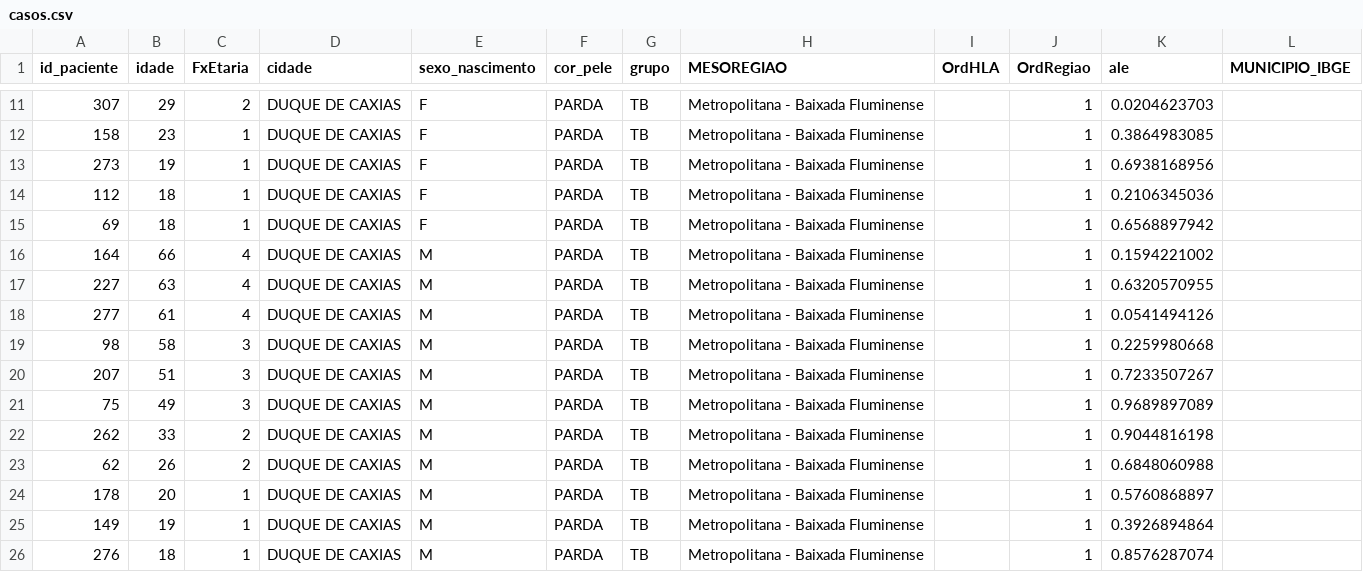
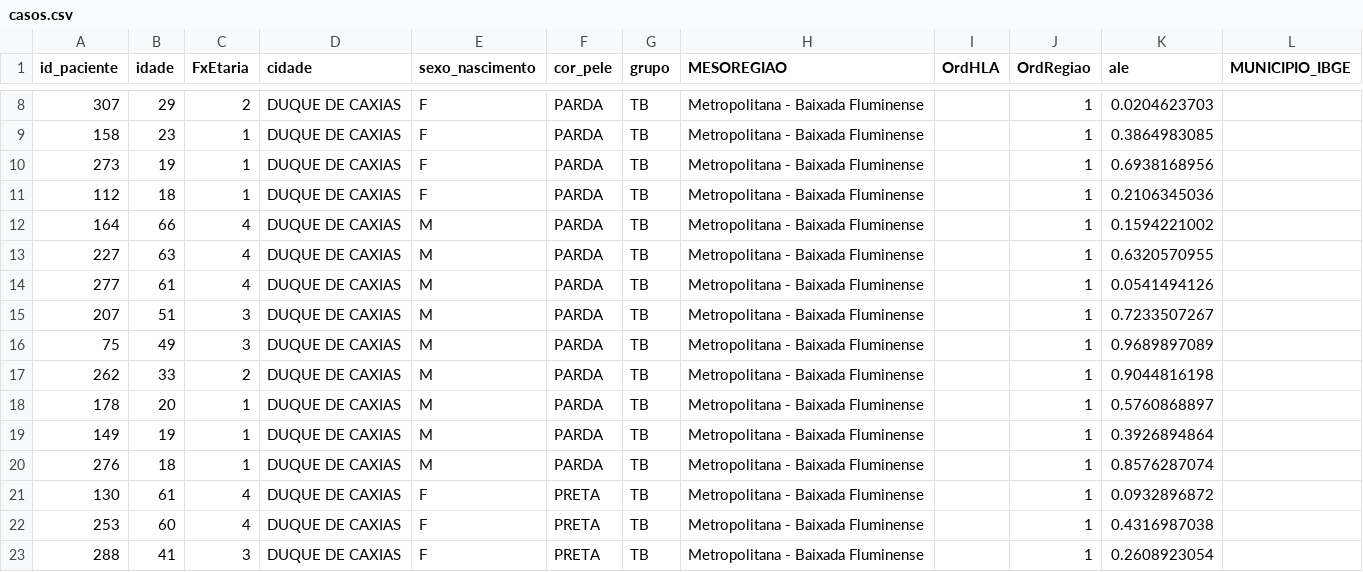
Before and after one commit to gpmendes7/hla9, a CSV file: src/main/resources/csv/casos.csv, drawn as a sheet; only a part is shown, gaps mark what is left out; the shorter side is filled out with more unchanged rows; the diff covers the shown part only.

```diff
--- a/src/main/resources/csv/casos.csv
+++ b/src/main/resources/csv/casos.csv
@@ -14,3 +11,2 @@
 "112","18","1","DUQUE DE CAXIAS","F","PARDA","TB","Metropolitana - Baixada Fluminense","","1","0.2106345036",""
-"69","18","1","DUQUE DE CAXIAS","F","PARDA","TB","Metropolitana - Baixada Fluminense","","1","0.6568897942",""
 "164","66","4","DUQUE DE CAXIAS","M","PARDA","TB","Metropolitana - Baixada Fluminense","","1","0.1594221002",""
@@ -18,3 +14,2 @@
 "277","61","4","DUQUE DE CAXIAS","M","PARDA","TB","Metropolitana - Baixada Fluminense","","1","0.0541494126",""
-"98","58","3","DUQUE DE CAXIAS","M","PARDA","TB","Metropolitana - Baixada Fluminense","","1","0.2259980668",""
 "207","51","3","DUQUE DE CAXIAS","M","PARDA","TB","Metropolitana - Baixada Fluminense","","1","0.7233507267",""
@@ -22,3 +17,2 @@
 "262","33","2","DUQUE DE CAXIAS","M","PARDA","TB","Metropolitana - Baixada Fluminense","","1","0.9044816198",""
-"62","26","2","DUQUE DE CAXIAS","M","PARDA","TB","Metropolitana - Baixada Fluminense","","1","0.6848060988",""
 "178","20","1","DUQUE DE CAXIAS","M","PARDA","TB","Metropolitana - Baixada Fluminense","","1","0.5760868897",""
```
Also changed, not shown: 7 removed rows elsewhere in this file, src/main/resources/csv/pareamento.csv, target/classes/csv/casos.csv, 7 other files.
